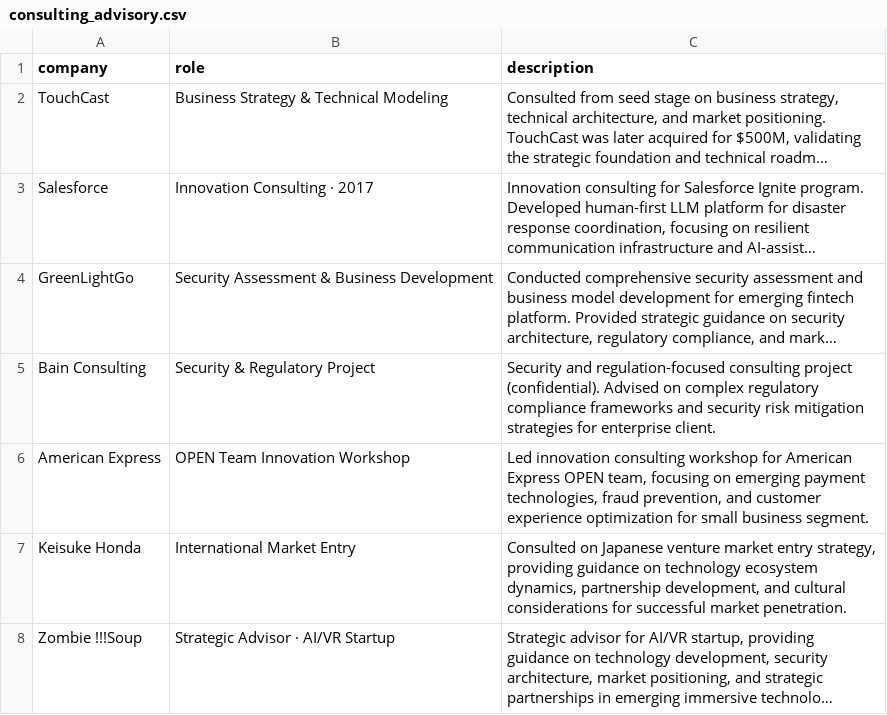
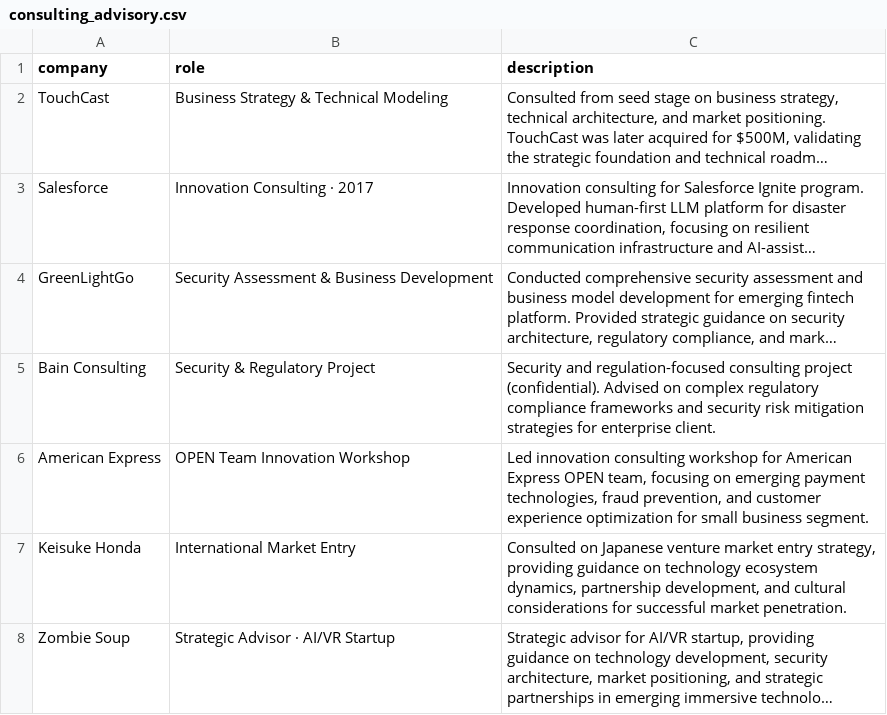
Before and after one commit to ahillelt/ahillelt.github.io, a CSV file: consulting_advisory.csv, drawn as a sheet; long unchanged cells end in …; the diff names each change by its address in the sheet, - before the commit and + after, or states it on an @@ line.

Commit message:
Update consulting_advisory.csv

```diff
--- a/consulting_advisory.csv
+++ b/consulting_advisory.csv
-A8 (company): Zombie !!!Soup
+A8 (company): Zombie Soup
```
